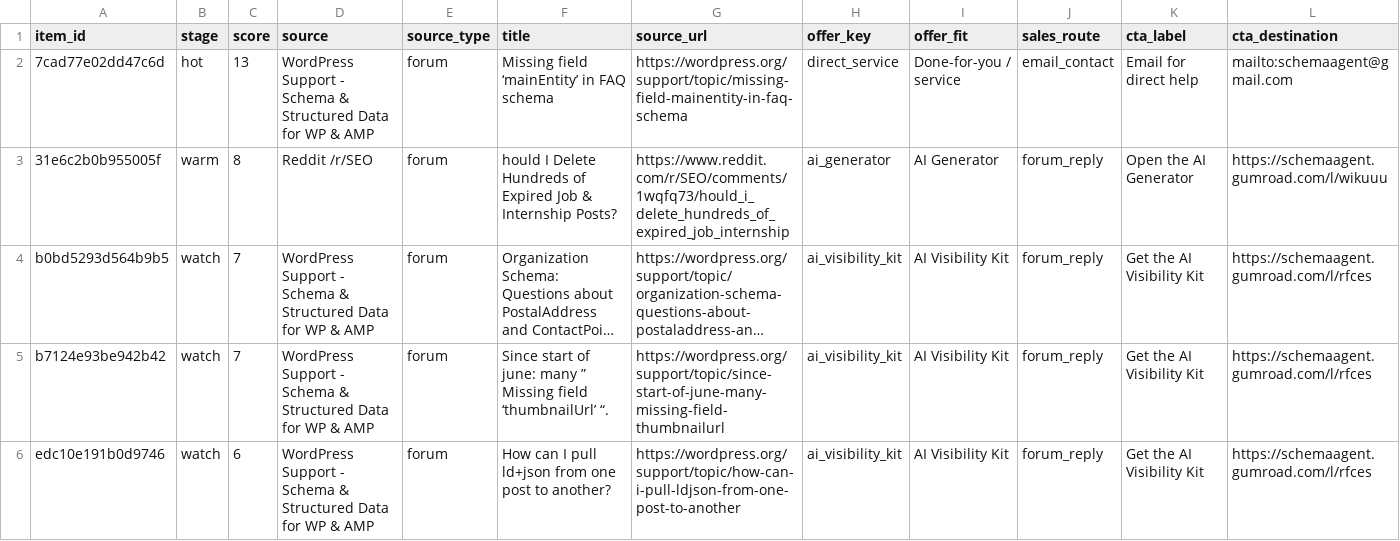
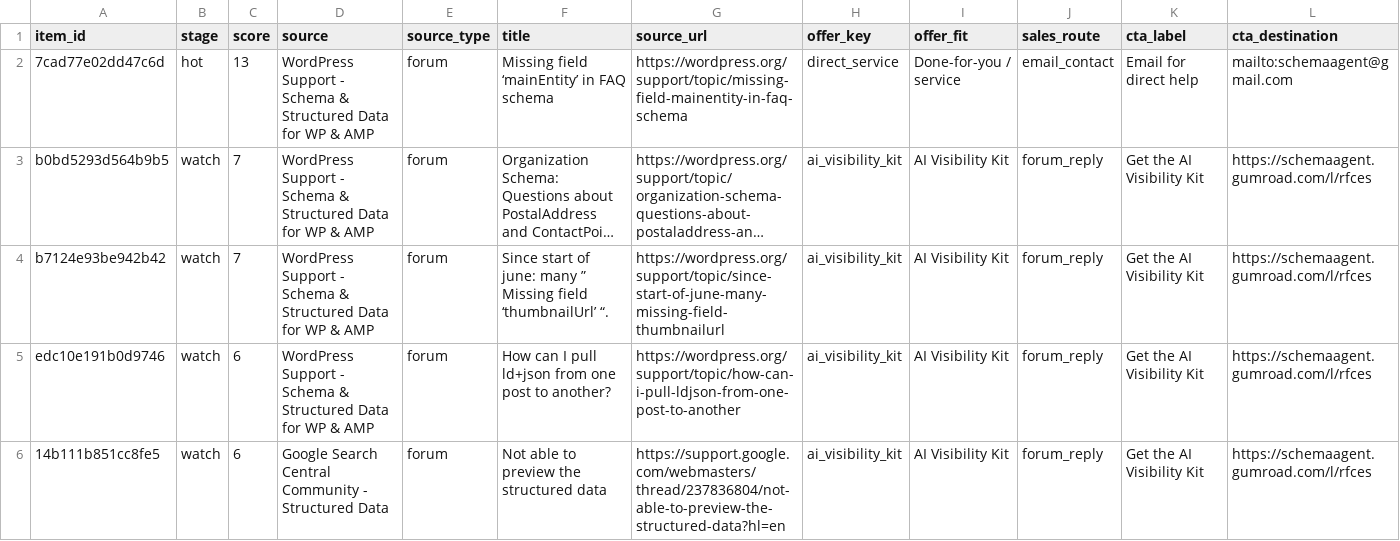
Before and after one commit to Giwaetti/Schema-radar-agent, a CSV file: data/sales_queue.csv, drawn as a sheet; only a part is shown; the shorter side is filled out with more unchanged rows; long unchanged cells end in …; rows hold the shown columns only; the diff names each change by its address in the sheet, - before the commit and + after, or states it on an @@ line.

```diff
--- a/data/sales_queue.csv
+++ b/data/sales_queue.csv
-row 3: 31e6c2b0b955005f | warm | 8 | Reddit /r/SEO | forum | hould I Delete Hundreds of Expired Job & Internship Posts? | https://www.reddit.com/r/SEO/comments/1wqfq73/hould_i_delete_hundreds_of_expired_job_internship | ai_generator | AI Generator | forum_reply | Open the AI Generator | https://schemaagent.gumroad.com/l/wikuuu
```
Also changed, not shown: data/leads.csv, 4 other files.
